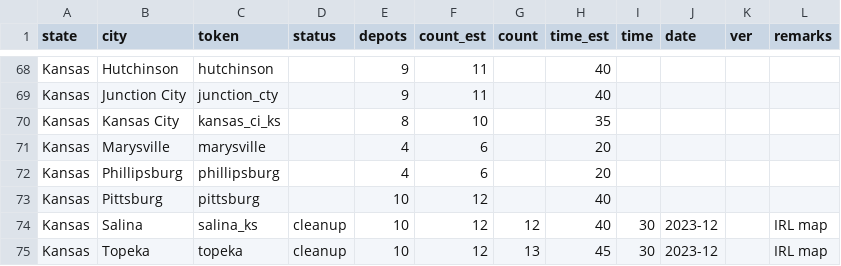
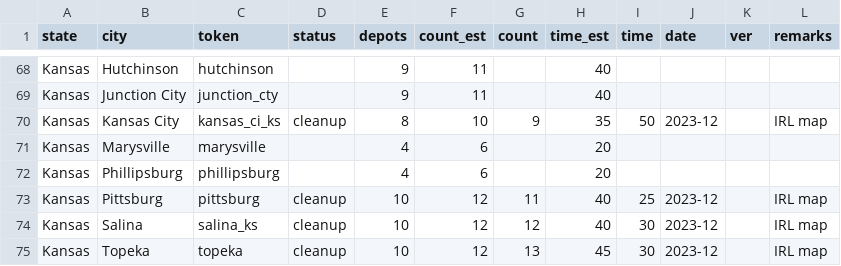
Before and after one commit to nautofon/cfd, a CSV file: stats C:FD.csv, drawn as a sheet; only a part is shown, gaps mark what is left out.

Commit message:
Add Kansas City, Pittsburg

```diff
--- a/stats C:FD.csv
+++ b/stats C:FD.csv
@@ -69,6 +69,6 @@ Kansas,Hutchinson,hutchinson,,9,11,,40,,,,
 Kansas,Junction City,junction_cty,,9,11,,40,,,,
-Kansas,Kansas City,kansas_ci_ks,,8,10,,35,,,,
+Kansas,Kansas City,kansas_ci_ks,cleanup,8,10,9,35,50,2023-12,,IRL map
 Kansas,Marysville,marysville,,4,6,,20,,,,
 Kansas,Phillipsburg,phillipsburg,,4,6,,20,,,,
-Kansas,Pittsburg,pittsburg,,10,12,,40,,,,
+Kansas,Pittsburg,pittsburg,cleanup,10,12,11,40,25,2023-12,,IRL map
 Kansas,Salina,salina_ks,cleanup,10,12,12,40,30,2023-12,,IRL map
```
Also changed, not shown: 4 other files.
